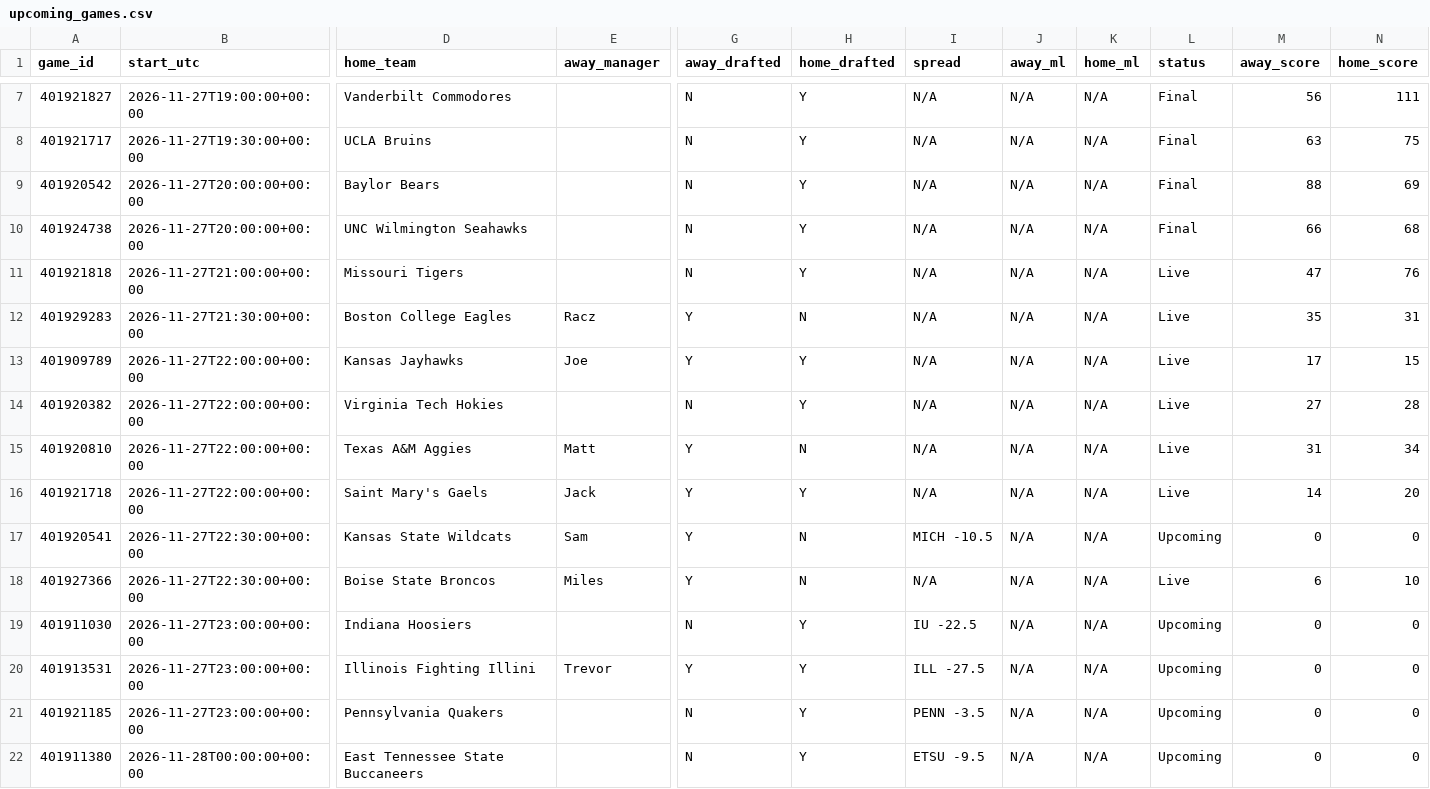
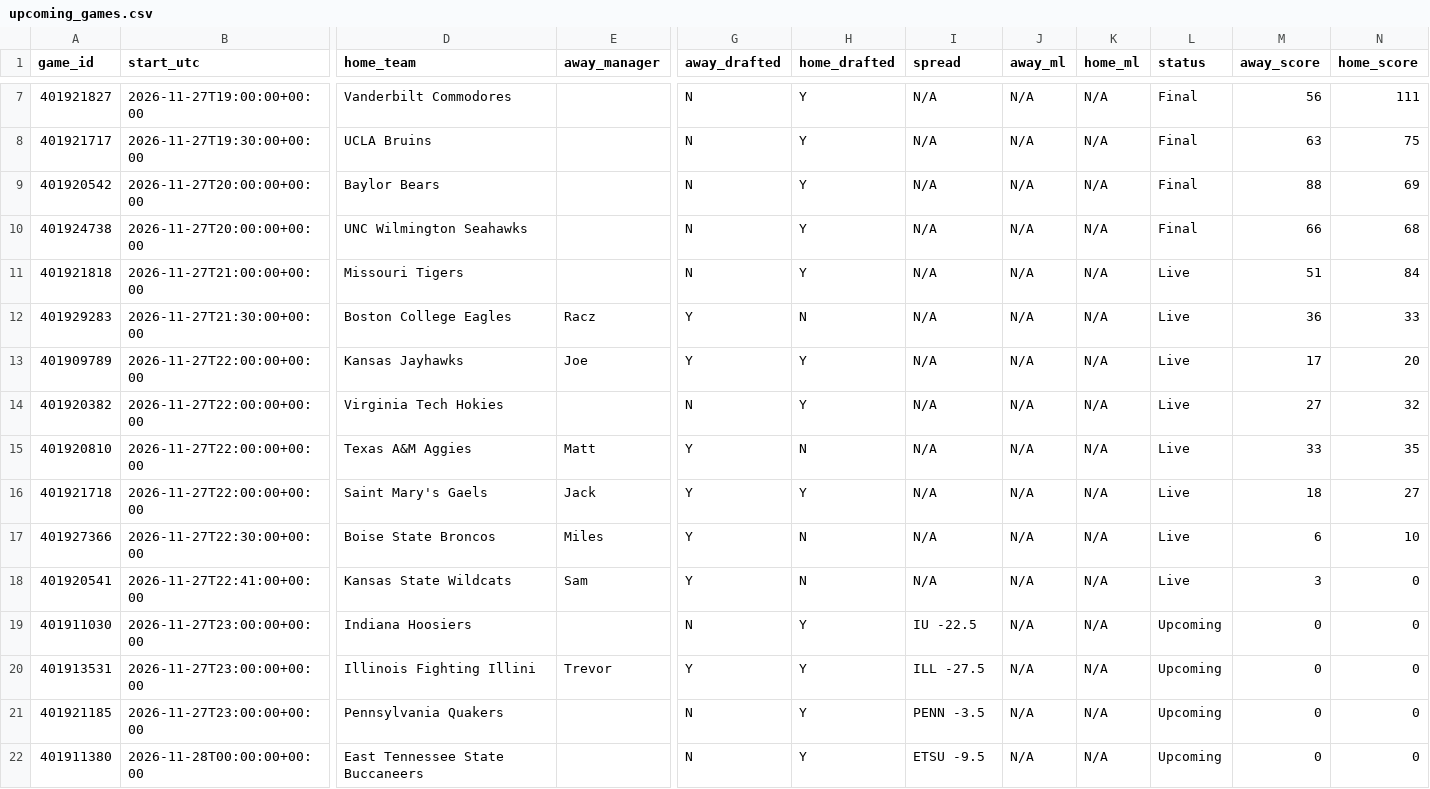
Before and after one commit to tmassa1/cbb-draft-league, a CSV file: data/upcoming_games.csv, drawn as a sheet; only a part is shown, gaps mark what is left out; removed rows and columns are numbered as before the commit, all else as after; rows hold the shown columns only; the diff names each change by its address in the sheet, - before the commit and + after, or states it on an @@ line.

```diff
--- a/data/upcoming_games.csv
+++ b/data/upcoming_games.csv
-M11 (away_score): 47
+M11 (away_score): 51
-N11 (home_score): 76
+N11 (home_score): 84
-M12 (away_score): 35
+M12 (away_score): 36
-N12 (home_score): 31
+N12 (home_score): 33
-N13 (home_score): 15
+N13 (home_score): 20
-N14 (home_score): 28
+N14 (home_score): 32
-M15 (away_score): 31
+M15 (away_score): 33
-N15 (home_score): 34
+N15 (home_score): 35
-M16 (away_score): 14
+M16 (away_score): 18
-N16 (home_score): 20
+N16 (home_score): 27
-row 17: 401920541 | 2026-11-27T22:30:00+00:00 | Kansas State Wildcats | Sam | Y | N | MICH -10.5 | N/A | N/A | Upcoming | 0 | 0
+row 18: 401920541 | 2026-11-27T22:41:00+00:00 | Kansas State Wildcats | Sam | Y | N | N/A | N/A | N/A | Live | 3 | 0
```
